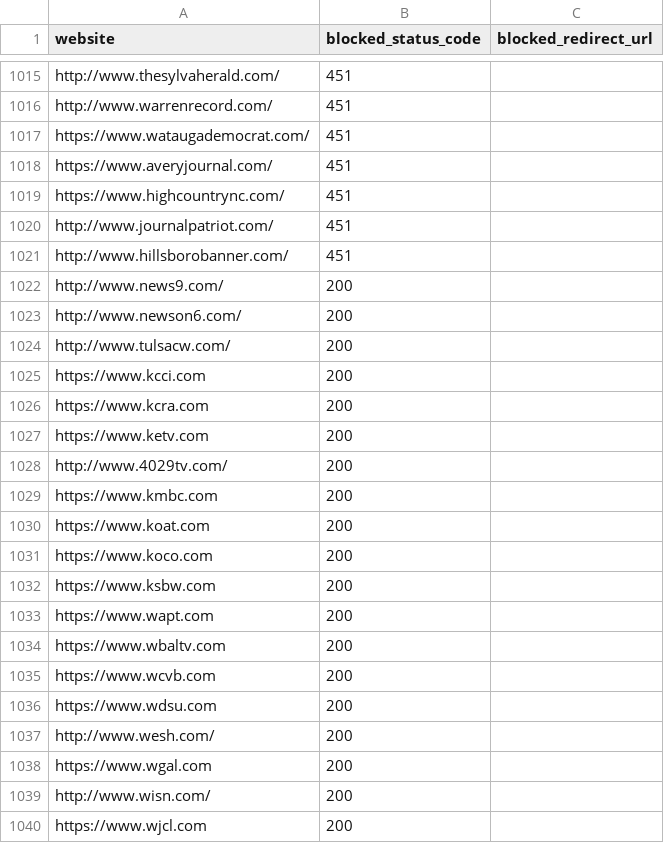
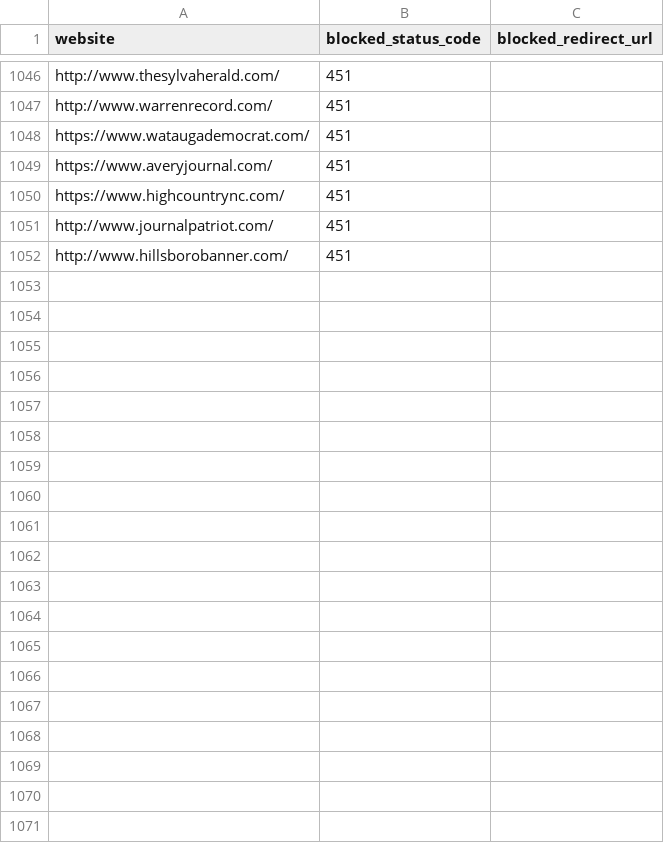
Before and after one commit to VerifiedJoseph/GDPR451, a CSV file: websites.csv, drawn as a sheet; only a part is shown, gaps mark what is left out; the diff covers the shown part only.

```diff
--- a/websites.csv
+++ b/websites.csv
@@ -1021,20 +1052 @@ http://www.journalpatriot.com/,451,
 http://www.hillsborobanner.com/,451,
-http://www.news9.com/,200,
-http://www.newson6.com/,200,
-http://www.tulsacw.com/,200,
-https://www.kcci.com,200,
-https://www.kcra.com,200,
-https://www.ketv.com,200,
-http://www.4029tv.com/,200,
-https://www.kmbc.com,200,
-https://www.koat.com,200,
-https://www.koco.com,200,
-https://www.ksbw.com,200,
-https://www.wapt.com,200,
-https://www.wbaltv.com,200,
-https://www.wcvb.com,200,
-https://www.wdsu.com,200,
-http://www.wesh.com/,200,
-https://www.wgal.com,200,
-http://www.wisn.com/,200,
-https://www.wjcl.com,200,
```
Also changed, not shown: 24 added rows, 11 removed rows and 1 moved row elsewhere in this file.
